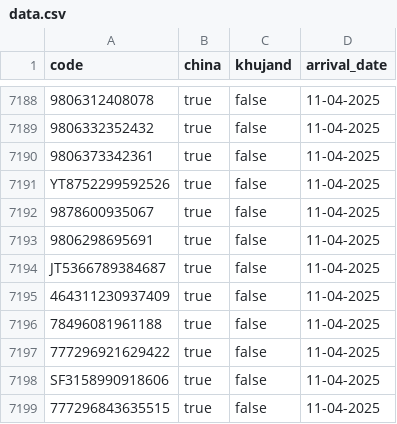
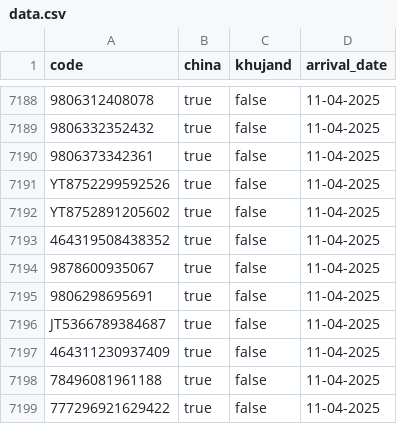
Before and after one commit to Muhammadrasul99/somonsugd, a CSV file: data.csv, drawn as a sheet; only a part is shown, gaps mark what is left out; the shorter side is filled out with more unchanged rows; the diff names each change by its address in the sheet, - before the commit and + after, or states it on an @@ line.

Commit message:
Update data.csv

```diff
--- a/data.csv
+++ b/data.csv
+row 7192: YT8752891205602 | true | false | 11-04-2025
+row 7193: 464319508438352 | true | false | 11-04-2025
```
